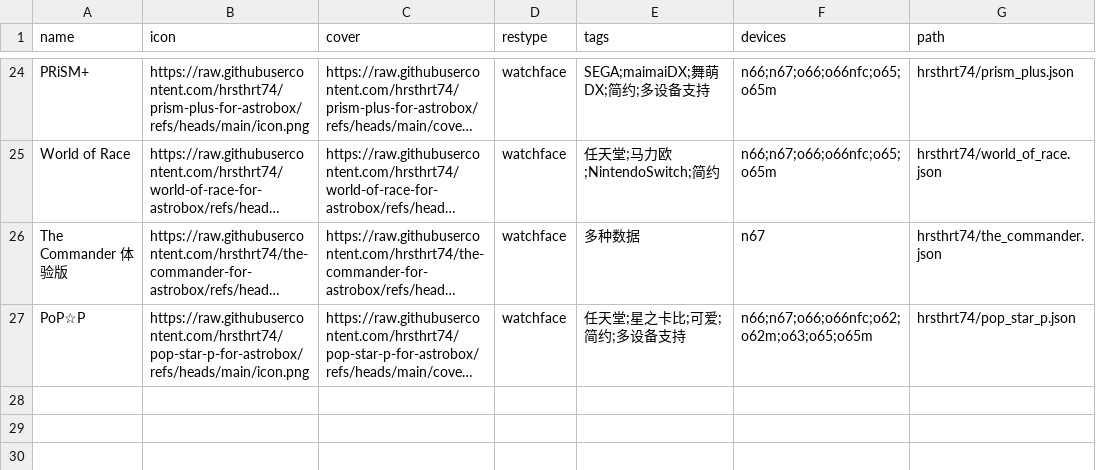
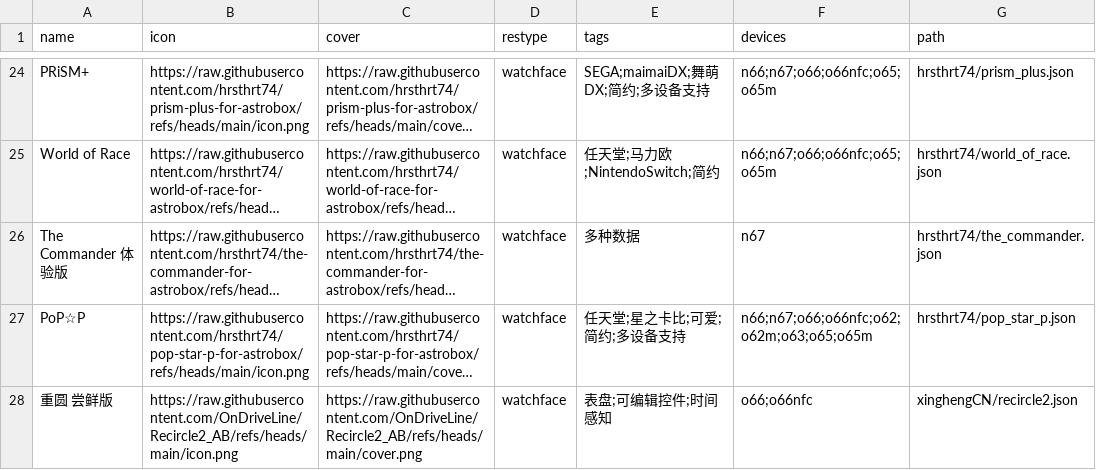
Before and after one commit to Ziyimiao5054/AstroBox-Repo, a CSV file: index.csv, drawn as a sheet; only a part is shown, gaps mark what is left out; long unchanged cells end in …; the diff names each change by its address in the sheet, - before the commit and + after, or states it on an @@ line.

Commit message:
Update index.csv

```diff
--- a/index.csv
+++ b/index.csv
+row 28: 重圆 尝鲜版 | https://raw.githubusercontent.com/OnDriveLine/Recircle2_AB/refs/heads/main/icon.png | https://raw.githubusercontent.com/OnDriveLine/Recircle2_AB/refs/heads/main/cover.png | watchface | 表盘;可编辑控件;时间感知 | o66;o66nfc | xinghengCN/recircle2.json
```
